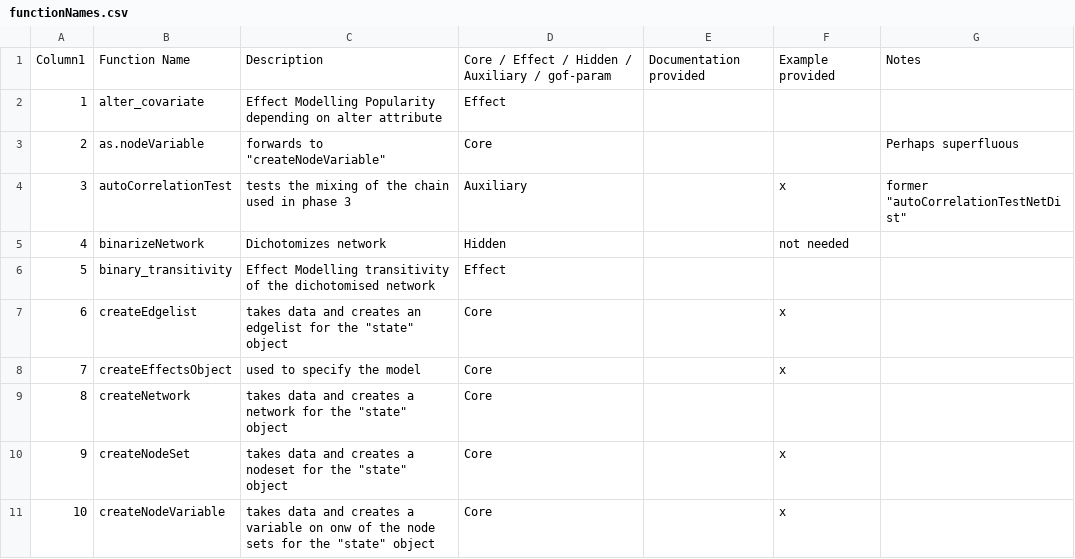
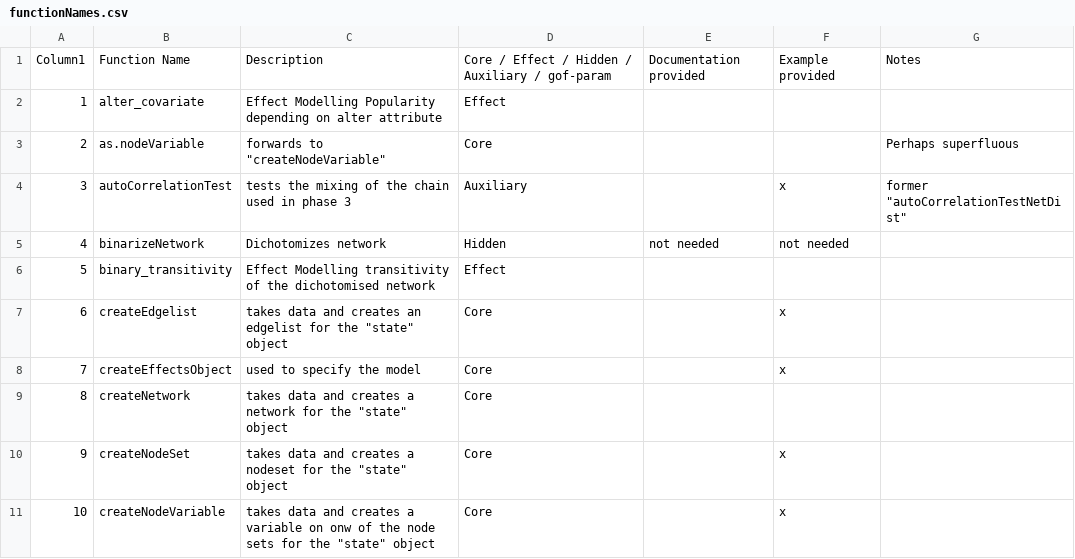
Before and after one commit to stocnet/MoNAn, a CSV file: functionNames.csv, drawn as a sheet; only a part is shown; the diff covers the shown part only.

```diff
--- a/functionNames.csv
+++ b/functionNames.csv
@@ -4,3 +4,3 @@ Column1,Function Name,Description,Core / Effect / Hidden / Auxiliary / gof-param
 3,autoCorrelationTest,tests the mixing of the chain used in phase 3,Auxiliary,,x,"former ""autoCorrelationTestNetDist"""
-4,binarizeNetwork,Dichotomizes network,Hidden,,not needed,
+4,binarizeNetwork,Dichotomizes network,Hidden,not needed,not needed,
 5,binary_transitivity,Effect Modelling transitivity of the dichotomised network,Effect,,,
```
Also changed, not shown: 26 edited cells elsewhere in this file.
